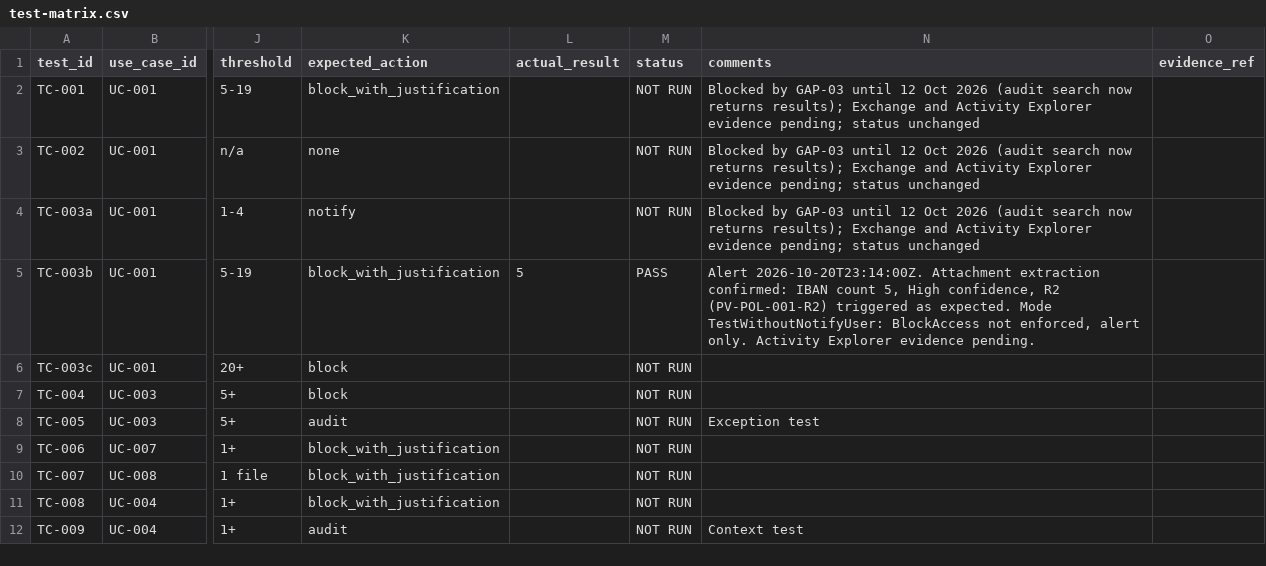
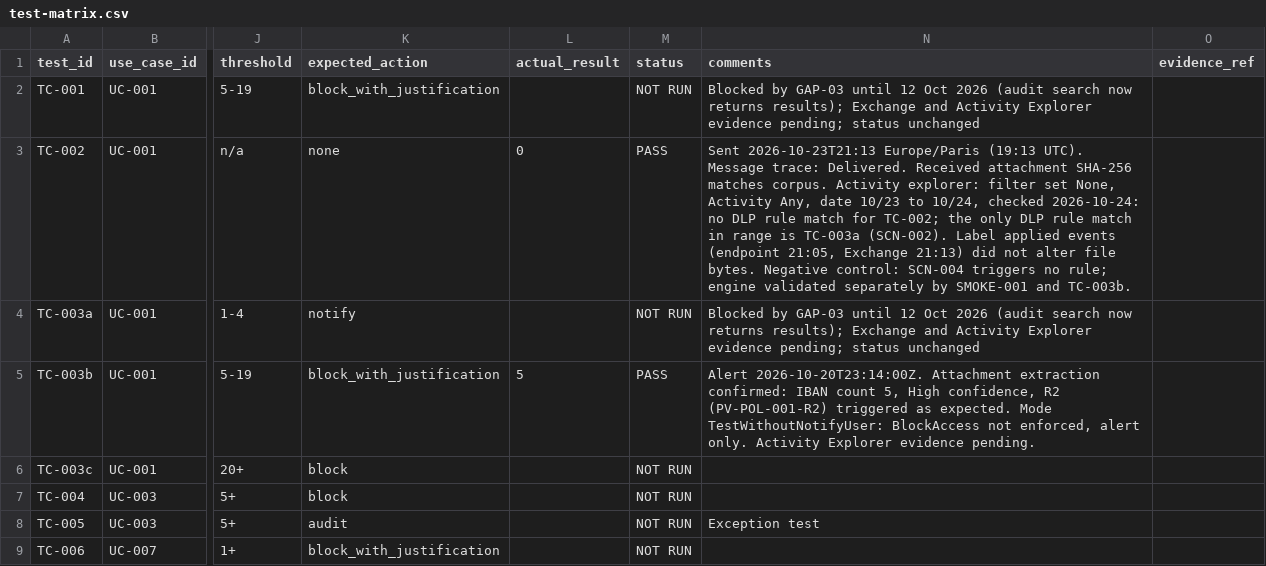
Before and after one commit to cyber-yolo/banking-dlp-controls-lab, a CSV file: testing/test-matrix.csv, drawn as a sheet; only a part is shown, gaps mark what is left out; the shorter side is filled out with more unchanged rows; the diff names each change by its address in the sheet, - before the commit and + after, or states it on an @@ line.

Commit message:
Record TC-002 PASS (negative control, no DLP match)
Activity explorer checked 2026-10-24: no DLP rule match for TC-002.

```diff
--- a/testing/test-matrix.csv
+++ b/testing/test-matrix.csv
-L3 (actual_result): (empty)
+L3 (actual_result): 0
-M3 (status): NOT RUN
+M3 (status): PASS
-N3 (comments): Blocked by GAP-03 until 12 Oct 2026 (audit search now returns results); Exchange and Activity Explorer evidence pending; status unchanged
+N3 (comments): Sent 2026-10-23T21:13 Europe/Paris (19:13 UTC). Message trace: Delivered. Received attachment SHA-256 matches corpus. Activity explorer: filter set None, Activity Any, date 10/23 to 10/24, checked 2026-10-24: no DLP rule match for TC-002; the only DLP rule match in range is TC-003a (SCN-002). Label applied events (endpoint 21:05, Exchange 21:13) did not alter file bytes. Negative control: SCN-004 triggers no rule; engine validated separately by SMOKE-001 and TC-003b.
```
Also changed, not shown: 1 other file.
